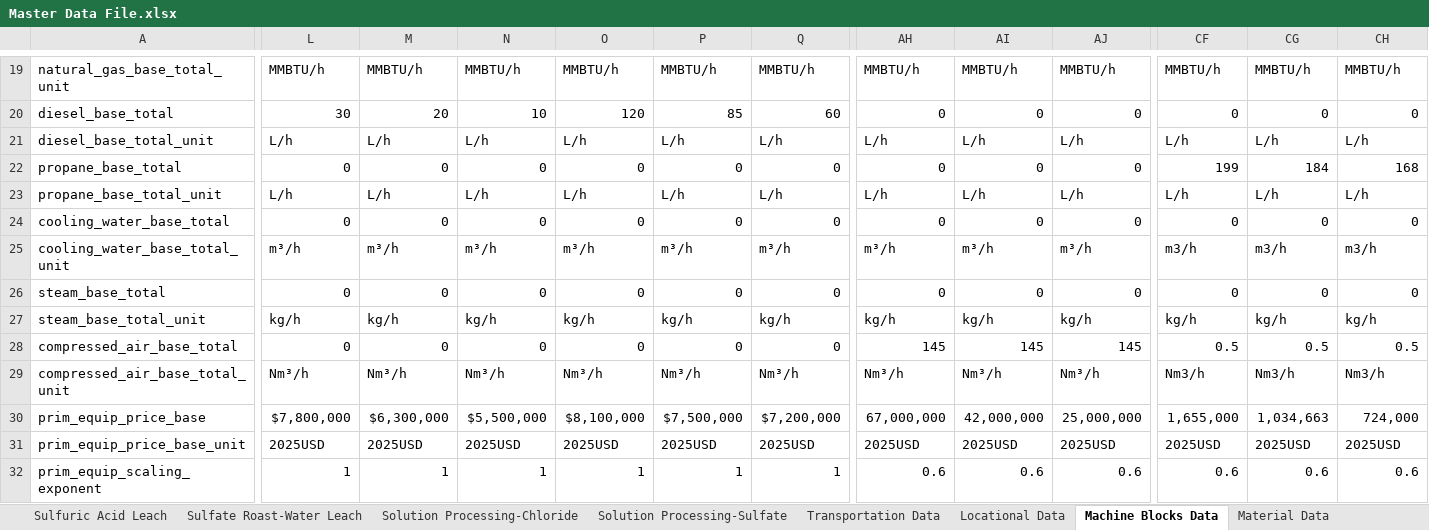
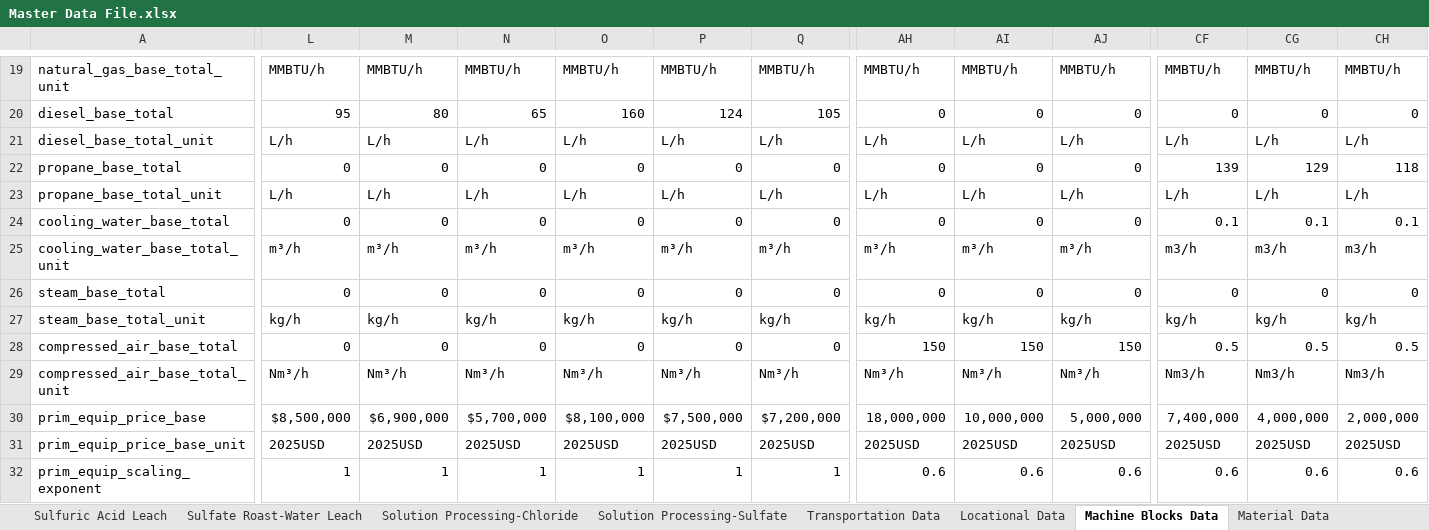
Before and after one commit to acheng98/Lithium-Interventions, an Excel workbook: Processing Models/data/Master Data File.xlsx, sheet Machine Blocks Data, drawn as a sheet; only a part is shown, gaps mark what is left out; values as stored, in another font and other column widths than the file's, no cell formats; charts and pictures not drawn; the diff covers the shown part only; the diff names each change by its address in the sheet, - before the commit and + after, or states it on an @@ line.

```diff
--- a/Processing Models/data/Master Data File.xlsx (sheet Machine Blocks Data)
+++ b/Processing Models/data/Master Data File.xlsx (sheet Machine Blocks Data)
-L20: 30
+L20: 95
-M20: 20
+M20: 80
-N20: 10
+N20: 65
-O20: 120
+O20: 160
-P20: 85
+P20: 124
-Q20: 60
+Q20: 105
-CF22: 199
+CF22: 139
-CG22: 184
+CG22: 129
-CH22: 168
+CH22: 118
-CF24: 0
+CF24: 0.1
-CG24: 0
+CG24: 0.1
-CH24: 0
+CH24: 0.1
-AH28: 145
+AH28: 150
-AI28: 145
+AI28: 150
-AJ28: 145
+AJ28: 150
-L30: $7,800,000
+L30: $8,500,000
-M30: $6,300,000
+M30: $6,900,000
-N30: $5,500,000
+N30: $5,700,000
-AH30: 67,000,000
+AH30: 18,000,000
-AI30: 42,000,000
+AI30: 10,000,000
-AJ30: 25,000,000
+AJ30: 5,000,000
-CF30: 1,655,000
+CF30: 7,400,000
-CG30: 1,034,663
+CG30: 4,000,000
-CH30: 724,000
+CH30: 2,000,000
```
Also changed, not shown: 121 edited cells elsewhere in this sheet, sheet Project-Specific Data, sheet Locational Data, sheet Material Data, sheet Transportation Data, sheet Sulfuric Acid Leach, sheet Solution Processing-Chloride, 7 more sheets, other sheet tabs, cell formats, formulas that keep their value, 46 other files.
